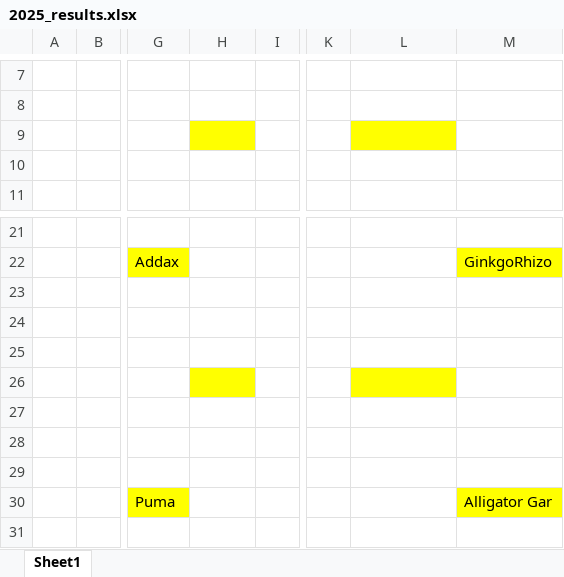
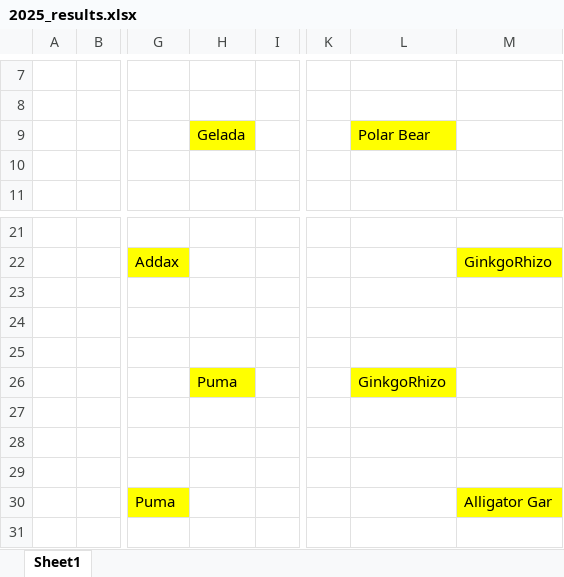
Before and after one commit to JKRWard/MMM, an Excel workbook: 2025_results.xlsx, sheet Sheet1, drawn as a sheet; only a part is shown, gaps mark what is left out; values as stored, in another font and other column widths than the file's, no borders; the diff names each change by its address in the sheet, - before the commit and + after, or states it on an @@ line.

Commit message:
Elite trait results

```diff
--- a/2025_results.xlsx (sheet Sheet1)
+++ b/2025_results.xlsx (sheet Sheet1)
-H9: (empty)
+H9: Gelada
-L9: (empty)
+L9: Polar Bear
-H26: (empty)
+H26: Puma
-L26: (empty)
+L26: GinkgoRhizo
```
Also changed, not shown: 1 other file.
